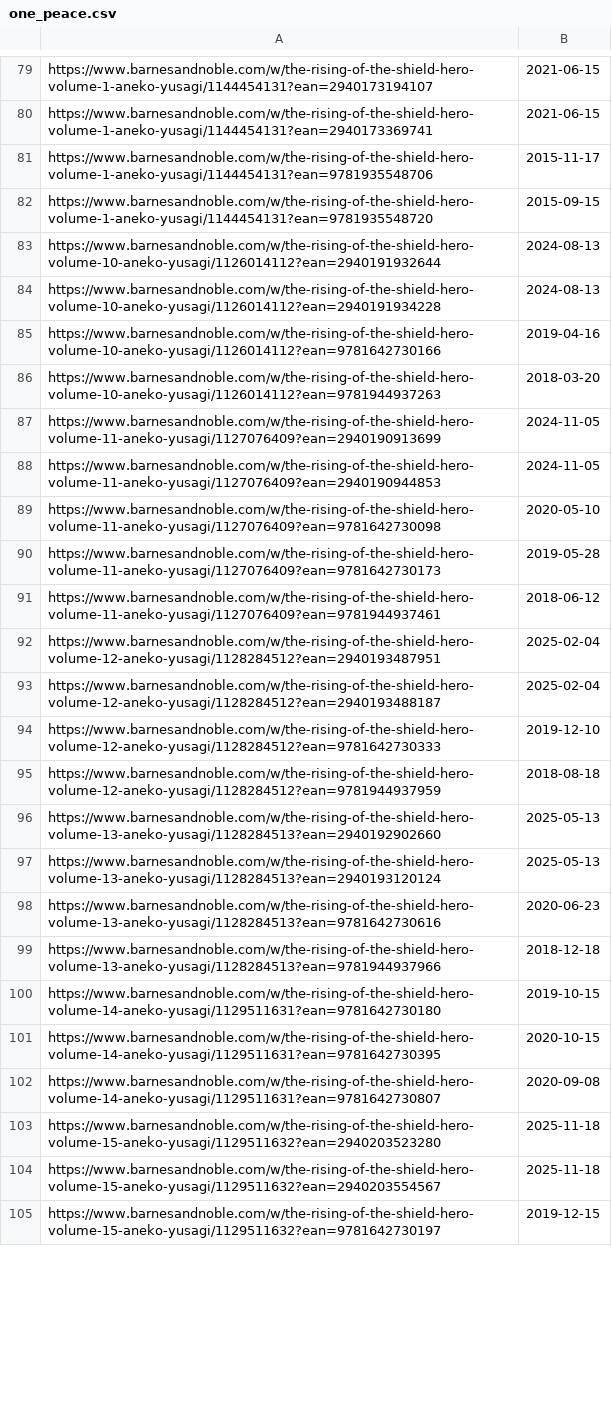
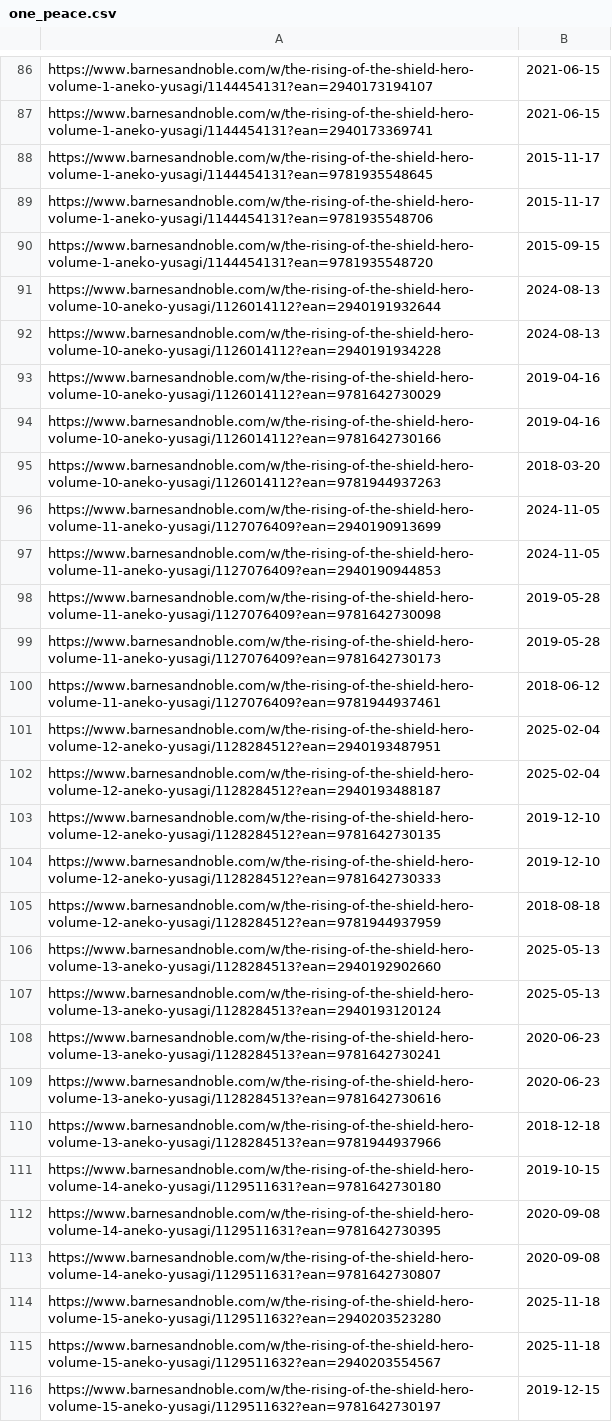
Before and after one commit to LNRelease/lnrelease.github.io, a CSV file: one_peace.csv, drawn as a sheet; only a part is shown, gaps mark what is left out; the diff covers the shown part only.

```diff
--- a/one_peace.csv
+++ b/one_peace.csv
@@ -80,2 +87,3 @@ https://www.barnesandnoble.com/w/the-rising-of-the-shield-hero-volume-1-aneko-yu
 https://www.barnesandnoble.com/w/the-rising-of-the-shield-hero-volume-1-aneko-yusagi/1144454131?ean=2940173369741,2021-06-15
+https://www.barnesandnoble.com/w/the-rising-of-the-shield-hero-volume-1-aneko-yusagi/1144454131?ean=9781935548645,2015-11-17
 https://www.barnesandnoble.com/w/the-rising-of-the-shield-hero-volume-1-aneko-yusagi/1144454131?ean=9781935548706,2015-11-17
@@ -84,2 +92,3 @@ https://www.barnesandnoble.com/w/the-rising-of-the-shield-hero-volume-10-aneko-y
 https://www.barnesandnoble.com/w/the-rising-of-the-shield-hero-volume-10-aneko-yusagi/1126014112?ean=2940191934228,2024-08-13
+https://www.barnesandnoble.com/w/the-rising-of-the-shield-hero-volume-10-aneko-yusagi/1126014112?ean=9781642730029,2019-04-16
 https://www.barnesandnoble.com/w/the-rising-of-the-shield-hero-volume-10-aneko-yusagi/1126014112?ean=9781642730166,2019-04-16
@@ -88,3 +97,3 @@ https://www.barnesandnoble.com/w/the-rising-of-the-shield-hero-volume-11-aneko-y
 https://www.barnesandnoble.com/w/the-rising-of-the-shield-hero-volume-11-aneko-yusagi/1127076409?ean=2940190944853,2024-11-05
-https://www.barnesandnoble.com/w/the-rising-of-the-shield-hero-volume-11-aneko-yusagi/1127076409?ean=9781642730098,2020-05-10
+https://www.barnesandnoble.com/w/the-rising-of-the-shield-hero-volume-11-aneko-yusagi/1127076409?ean=9781642730098,2019-05-28
 https://www.barnesandnoble.com/w/the-rising-of-the-shield-hero-volume-11-aneko-yusagi/1127076409?ean=9781642730173,2019-05-28
@@ -93,2 +102,3 @@ https://www.barnesandnoble.com/w/the-rising-of-the-shield-hero-volume-12-aneko-y
 https://www.barnesandnoble.com/w/the-rising-of-the-shield-hero-volume-12-aneko-yusagi/1128284512?ean=2940193488187,2025-02-04
+https://www.barnesandnoble.com/w/the-rising-of-the-shield-hero-volume-12-aneko-yusagi/1128284512?ean=9781642730135,2019-12-10
 https://www.barnesandnoble.com/w/the-rising-of-the-shield-hero-volume-12-aneko-yusagi/1128284512?ean=9781642730333,2019-12-10
@@ -97,2 +107,3 @@ https://www.barnesandnoble.com/w/the-rising-of-the-shield-hero-volume-13-aneko-y
 https://www.barnesandnoble.com/w/the-rising-of-the-shield-hero-volume-13-aneko-yusagi/1128284513?ean=2940193120124,2025-05-13
+https://www.barnesandnoble.com/w/the-rising-of-the-shield-hero-volume-13-aneko-yusagi/1128284513?ean=9781642730241,2020-06-23
 https://www.barnesandnoble.com/w/the-rising-of-the-shield-hero-volume-13-aneko-yusagi/1128284513?ean=9781642730616,2020-06-23
@@ -100,3 +111,3 @@ https://www.barnesandnoble.com/w/the-rising-of-the-shield-hero-volume-13-aneko-y
 https://www.barnesandnoble.com/w/the-rising-of-the-shield-hero-volume-14-aneko-yusagi/1129511631?ean=9781642730180,2019-10-15
-https://www.barnesandnoble.com/w/the-rising-of-the-shield-hero-volume-14-aneko-yusagi/1129511631?ean=9781642730395,2020-10-15
+https://www.barnesandnoble.com/w/the-rising-of-the-shield-hero-volume-14-aneko-yusagi/1129511631?ean=9781642730395,2020-09-08
 https://www.barnesandnoble.com/w/the-rising-of-the-shield-hero-volume-14-aneko-yusagi/1129511631?ean=9781642730807,2020-09-08
```
Also changed, not shown: 22 added rows and 9 edited cells elsewhere in this file, cross_infinite.csv, 2 other files.
